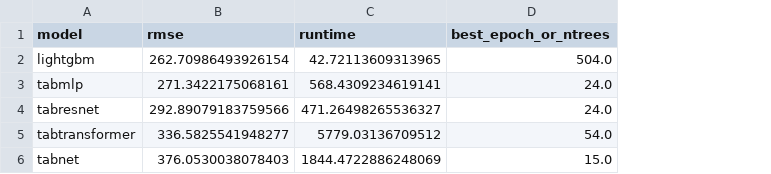
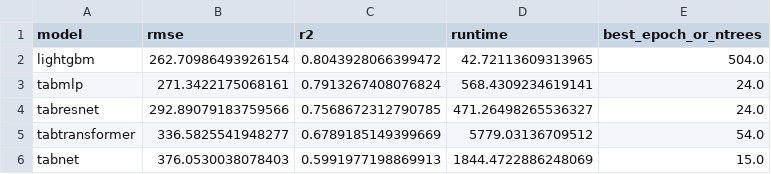
Before and after one commit to jrzaurin/tabulardl-benchmark, a CSV file: analyze_experiments/leaderboards/lightgbm_vs_dl_nyc_taxi.csv, drawn as a sheet; the diff names each change by its address in the sheet, - before the commit and + after, or states it on an @@ line.

Commit message:
added fb comments dataset. Rerun multiple experiments with tabnet with better momentum parameters (I hope)

```diff
--- a/analyze_experiments/leaderboards/lightgbm_vs_dl_nyc_taxi.csv
+++ b/analyze_experiments/leaderboards/lightgbm_vs_dl_nyc_taxi.csv
+column C (r2), rows 2-6: 0.8043928066399472 | 0.7913267408076824 | 0.7568672312790785 | 0.6789185149399669 | 0.5991977198869913
```
Also changed, not shown: 20 other files.
